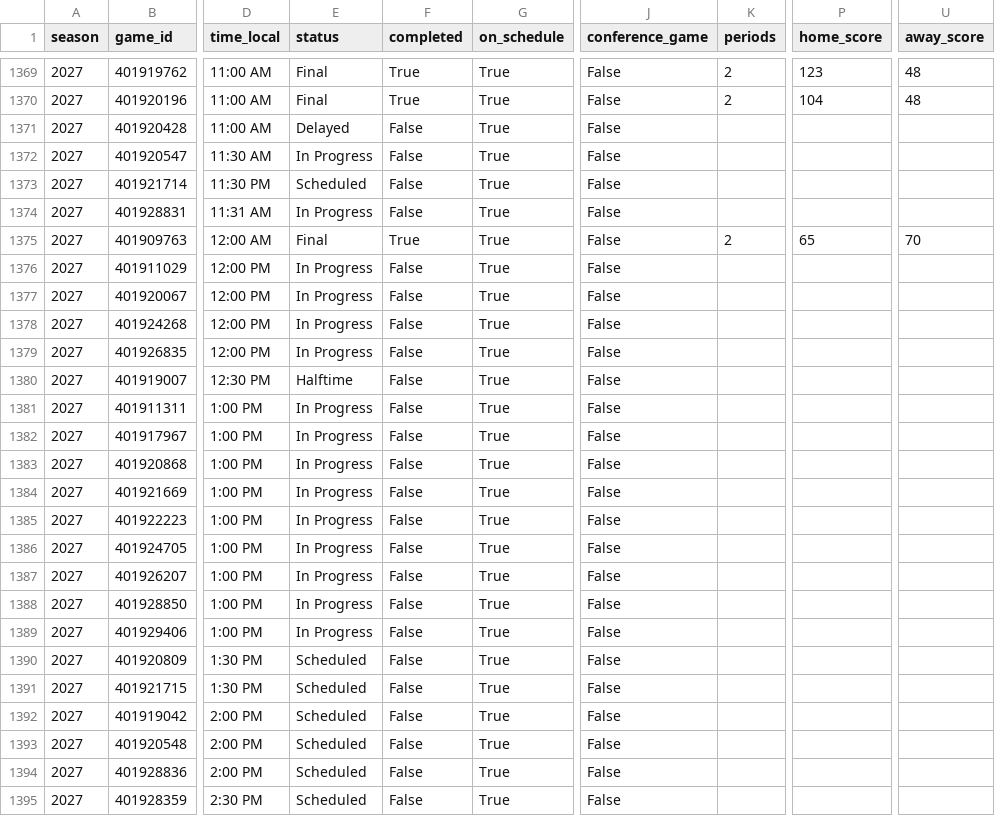
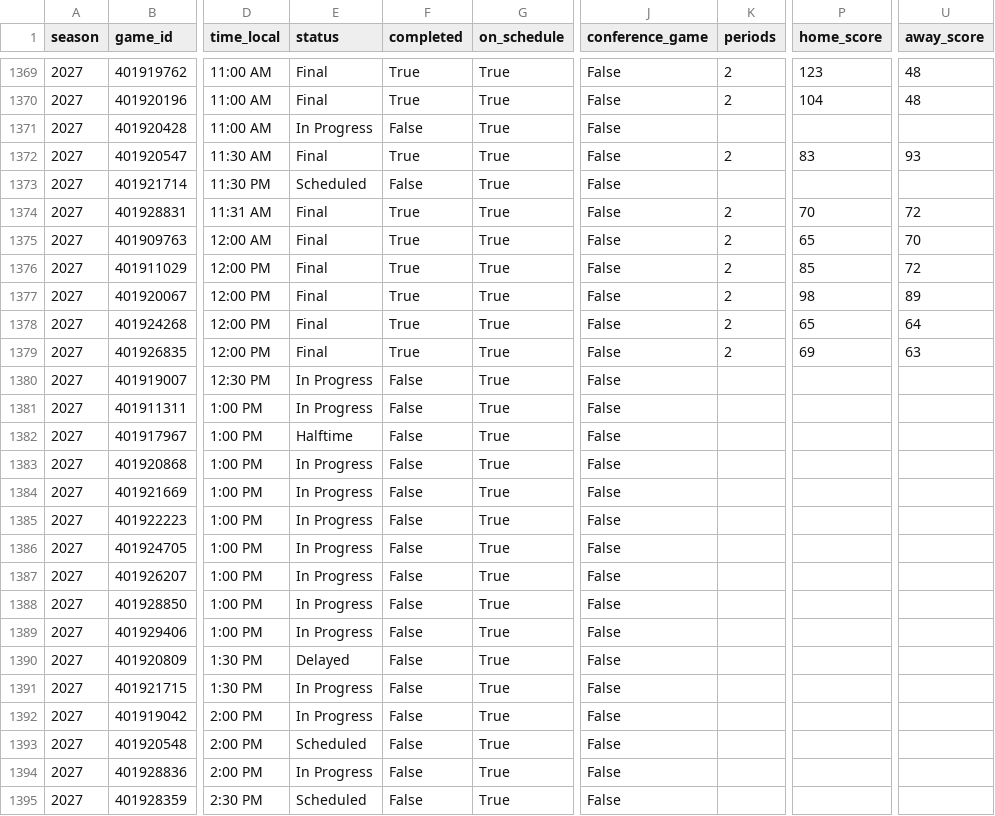
Before and after one commit to hareballsports/hareball, a CSV file: data/mbb/2027/games.csv, drawn as a sheet; only a part is shown, gaps mark what is left out; the diff names each change by its address in the sheet, - before the commit and + after, or states it on an @@ line.

```diff
--- a/data/mbb/2027/games.csv
+++ b/data/mbb/2027/games.csv
-E1371 (status): Delayed
+E1371 (status): In Progress
-E1372 (status): In Progress
+E1372 (status): Final
-F1372 (completed): False
+F1372 (completed): True
-K1372 (periods): (empty)
+K1372 (periods): 2
-P1372 (home_score): (empty)
+P1372 (home_score): 83
-U1372 (away_score): (empty)
+U1372 (away_score): 93
-E1374 (status): In Progress
+E1374 (status): Final
-F1374 (completed): False
+F1374 (completed): True
-K1374 (periods): (empty)
+K1374 (periods): 2
-P1374 (home_score): (empty)
+P1374 (home_score): 70
-U1374 (away_score): (empty)
+U1374 (away_score): 72
-E1376:E1379 (status): In Progress
+E1376:E1379 (status): Final
-F1376:F1379 (completed): False
+F1376:F1379 (completed): True
-K1376:K1379 (periods): (empty)
+K1376:K1379 (periods): 2
-P1376 (home_score): (empty)
+P1376 (home_score): 85
-U1376 (away_score): (empty)
+U1376 (away_score): 72
-P1377 (home_score): (empty)
+P1377 (home_score): 98
-U1377 (away_score): (empty)
+U1377 (away_score): 89
-P1378 (home_score): (empty)
+P1378 (home_score): 65
-U1378 (away_score): (empty)
+U1378 (away_score): 64
-P1379 (home_score): (empty)
+P1379 (home_score): 69
-U1379 (away_score): (empty)
+U1379 (away_score): 63
-E1380 (status): Halftime
+E1380 (status): In Progress
-E1382 (status): In Progress
+E1382 (status): Halftime
-E1390 (status): Scheduled
+E1390 (status): Delayed
-E1391:E1392 (status): Scheduled
+E1391:E1392 (status): In Progress
-E1394 (status): Scheduled
+E1394 (status): In Progress
```
Also changed, not shown: data/mbb/2027/team_box.csv, 1 other file.
